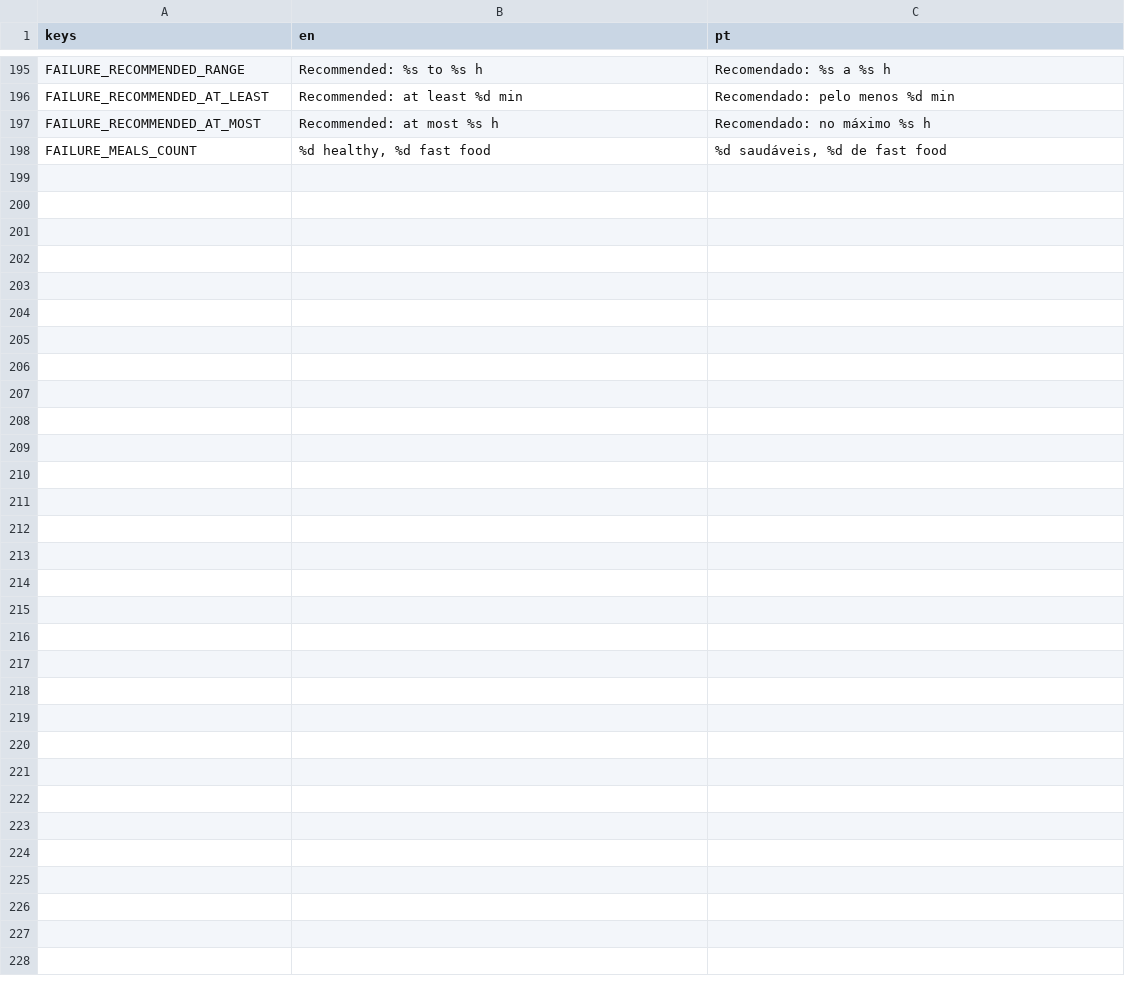
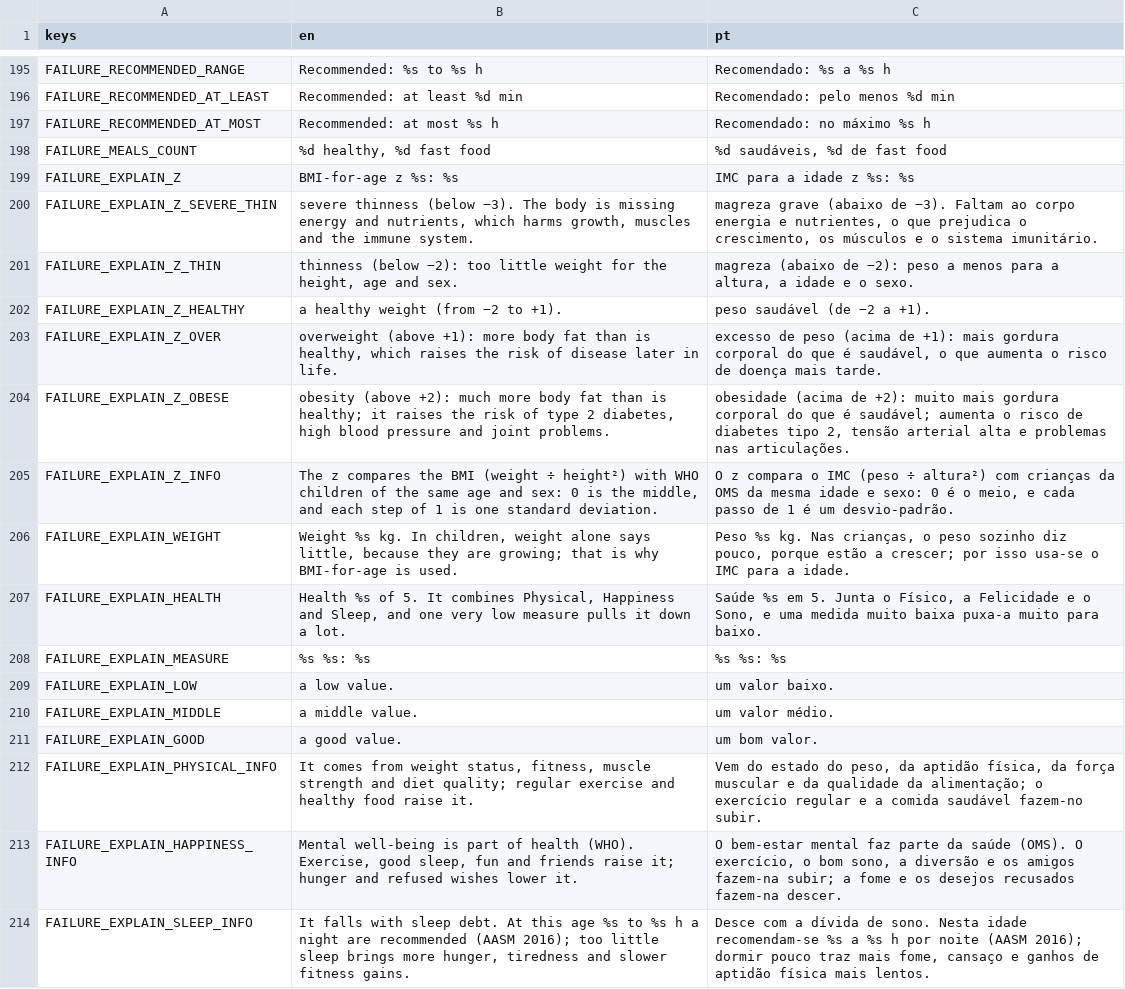
Before and after one commit to RomesQuiet/bio-streams-CMP, a CSV file: translations/strings.csv, drawn as a sheet; only a part is shown, gaps mark what is left out; the diff names each change by its address in the sheet, - before the commit and + after, or states it on an @@ line.

```diff
--- a/translations/strings.csv
+++ b/translations/strings.csv
+row 199: FAILURE_EXPLAIN_Z | BMI-for-age z %s: %s | IMC para a idade z %s: %s
+row 200: FAILURE_EXPLAIN_Z_SEVERE_THIN | severe thinness (below −3). The body is missing energy and nutrients, which harms growth, muscles and the immune system. | magreza grave (abaixo de −3). Faltam ao corpo energia e nutrientes, o que prejudica o crescimento, os músculos e o sistema imunitário.
+row 201: FAILURE_EXPLAIN_Z_THIN | thinness (below −2): too little weight for the height, age and sex. | magreza (abaixo de −2): peso a menos para a altura, a idade e o sexo.
+row 202: FAILURE_EXPLAIN_Z_HEALTHY | a healthy weight (from −2 to +1). | peso saudável (de −2 a +1).
+row 203: FAILURE_EXPLAIN_Z_OVER | overweight (above +1): more body fat than is healthy, which raises the risk of disease later in life. | excesso de peso (acima de +1): mais gordura corporal do que é saudável, o que aumenta o risco de doença mais tarde.
+row 204: FAILURE_EXPLAIN_Z_OBESE | obesity (above +2): much more body fat than is healthy; it raises the risk of type 2 diabetes, high blood pressure and joint problems. | obesidade (acima de +2): muito mais gordura corporal do que é saudável; aumenta o risco de diabetes tipo 2, tensão arterial alta e problemas nas articulações.
+row 205: FAILURE_EXPLAIN_Z_INFO | The z compares the BMI (weight ÷ height²) with WHO children of the same age and sex: 0 is the middle, and each step of 1 is one standard deviation. | O z compara o IMC (peso ÷ altura²) com crianças da OMS da mesma idade e sexo: 0 é o meio, e cada passo de 1 é um desvio-padrão.
+row 206: FAILURE_EXPLAIN_WEIGHT | Weight %s kg. In children, weight alone says little, because they are growing; that is why BMI-for-age is used. | Peso %s kg. Nas crianças, o peso sozinho diz pouco, porque estão a crescer; por isso usa-se o IMC para a idade.
+row 207: FAILURE_EXPLAIN_HEALTH | Health %s of 5. It combines Physical, Happiness and Sleep, and one very low measure pulls it down a lot. | Saúde %s em 5. Junta o Físico, a Felicidade e o Sono, e uma medida muito baixa puxa-a muito para baixo.
+row 208: FAILURE_EXPLAIN_MEASURE | %s %s: %s | %s %s: %s
+row 209: FAILURE_EXPLAIN_LOW | a low value. | um valor baixo.
+row 210: FAILURE_EXPLAIN_MIDDLE | a middle value. | um valor médio.
+row 211: FAILURE_EXPLAIN_GOOD | a good value. | um bom valor.
+row 212: FAILURE_EXPLAIN_PHYSICAL_INFO | It comes from weight status, fitness, muscle strength and diet quality; regular exercise and healthy food raise it. | Vem do estado do peso, da aptidão física, da força muscular e da qualidade da alimentação; o exercício regular e a comida saudável fazem-no subir.
+row 213: FAILURE_EXPLAIN_HAPPINESS_INFO | Mental well-being is part of health (WHO). Exercise, good sleep, fun and friends raise it; hunger and refused wishes lower it. | O bem-estar mental faz parte da saúde (OMS). O exercício, o bom sono, a diversão e os amigos fazem-na subir; a fome e os desejos recusados fazem-na descer.
+row 214: FAILURE_EXPLAIN_SLEEP_INFO | It falls with sleep debt. At this age %s to %s h a night are recommended (AASM 2016); too little sleep brings more hunger, tiredness and slower fitness gains. | Desce com a dívida de sono. Nesta idade recomendam-se %s a %s h por noite (AASM 2016); dormir pouco traz mais fome, cansaço e ganhos de aptidão física mais lentos.
```
Also changed, not shown: 7 other files.
